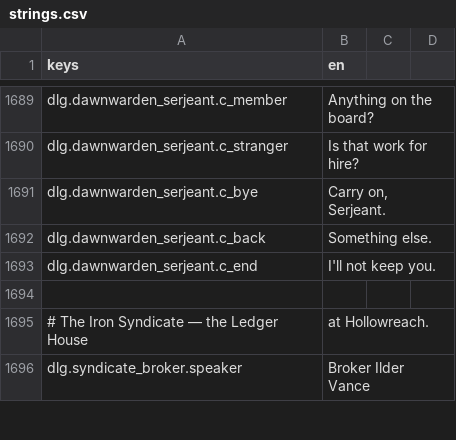
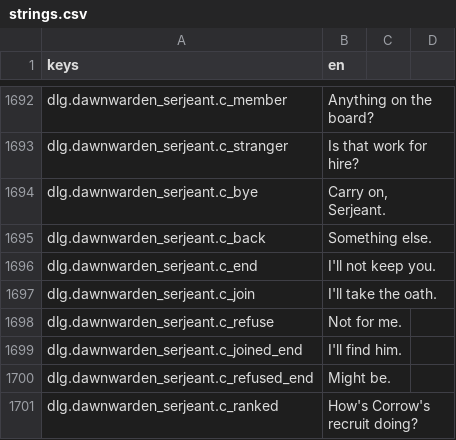
Before and after one commit to TharrosDev/EmberVale, a CSV file: data/locale/strings.csv, drawn as a sheet; only a part is shown, gaps mark what is left out; the shorter side is filled out with more unchanged rows; the diff covers the shown part only.

Commit message:
Phase 42C: Dawnwardens recruitment and probation
Serjeant Danhal's stranger exchange grows a join/refuse door (SetFlag
guild.dawnwardens.{joined,refused} - the write side of the flags GuildRules
already derives). FactionResource.RankPeerNpcId, declared and left empty in
42B, now names Bram Corrow, placed beside the Watch's existing officers.

His one dialogue graph owns the whole probation arc: quest.dawnwardens.probation
is a Defend (location.wilds.west, 60s) then a two-choices-deep fork - rescue
(location.tarn.landing) versus punitive expediency (location.crossway.watch) -
decided before the quest starts, gate-on-each-other exactly as
quest.hollowreach.barrels. SequentialObjectives keeps the Defend first
regardless of when the flag lands. Rank one (guild.dawnwardens.rank1) is
granted only once QuestCompleted is true, nested inside the node the branch
flag already routed to - an AND with no compound condition. Neither branch
touches the Iron King's flags.

Both Reach destinations were already mapped; no new MapLocationResource,
region edit or world bake. Build, tests (1950) and --validate all green.

```diff
--- a/data/locale/strings.csv
+++ b/data/locale/strings.csv
@@ -1693 +1696,6 @@ dlg.dawnwarden_serjeant.c_back,"Something else."
 dlg.dawnwarden_serjeant.c_end,"I'll not keep you."
+dlg.dawnwarden_serjeant.c_join,"I'll take the oath."
+dlg.dawnwarden_serjeant.c_refuse,"Not for me."
+dlg.dawnwarden_serjeant.c_joined_end,"I'll find him."
+dlg.dawnwarden_serjeant.c_refused_end,"Might be."
+dlg.dawnwarden_serjeant.c_ranked,"How's Corrow's recruit doing?"
```
Also changed, not shown: 34 added rows and 1 edited cell elsewhere in this file, 6 other files.
